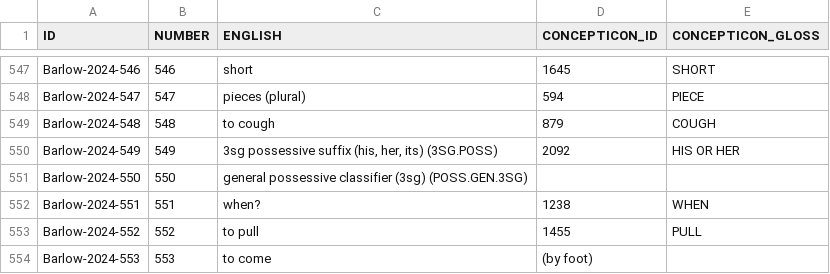
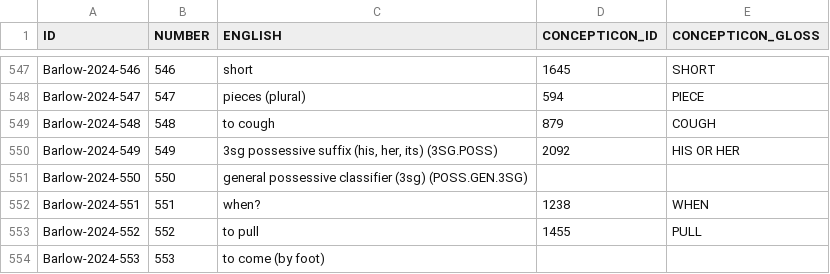
Before and after one commit to lexibank/barlowlote, a TSV file: etc/concepts.tsv, drawn as a sheet; only a part is shown, gaps mark what is left out.

Commit message:
Fixed columns

```diff
--- a/etc/concepts.tsv
+++ b/etc/concepts.tsv
@@ -553,2 +553,2 @@ Barlow-2024-551	551	when?	1238	WHEN
 Barlow-2024-552	552	to pull	1455	PULL
-Barlow-2024-553	553	to come	(by foot)		
+Barlow-2024-553	553	to come (by foot)		
```
